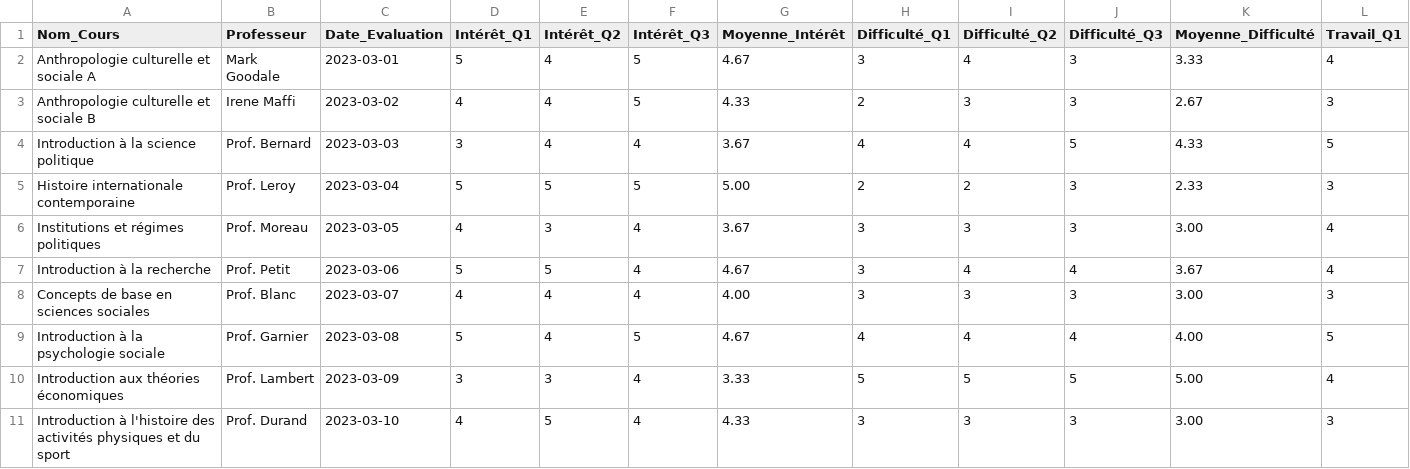
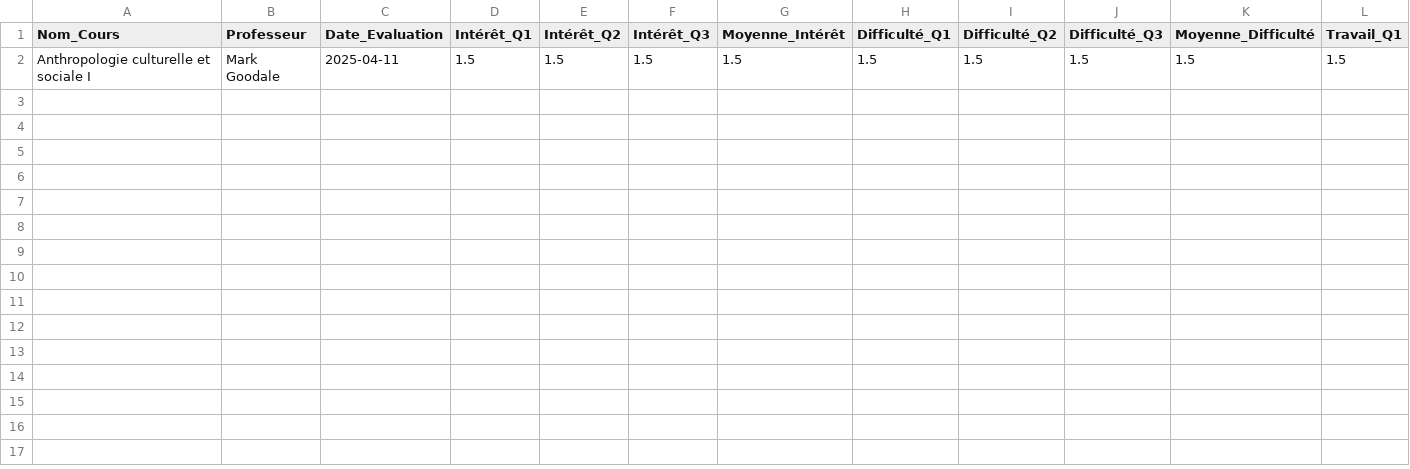
Before and after one commit to Itus19/UNILyse, a CSV file: database/evaluations.csv, drawn as a sheet; only a part is shown; removed rows and columns are numbered as before the commit, all else as after; rows hold the shown columns only; the diff names each change by its address in the sheet, - before the commit and + after, or states it on an @@ line.

```diff
--- a/database/evaluations.csv
+++ b/database/evaluations.csv
-row 2: Anthropologie culturelle et sociale A | Mark Goodale | 2023-03-01 | 5 | 4 | 5 | 4.67 | 3 | 4 | 3 | 3.33 | 4
-row 3: Anthropologie culturelle et sociale B | Irene Maffi | 2023-03-02 | 4 | 4 | 5 | 4.33 | 2 | 3 | 3 | 2.67 | 3
-row 4: Introduction à la science politique | Prof. Bernard | 2023-03-03 | 3 | 4 | 4 | 3.67 | 4 | 4 | 5 | 4.33 | 5
-row 5: Histoire internationale contemporaine | Prof. Leroy | 2023-03-04 | 5 | 5 | 5 | 5.00 | 2 | 2 | 3 | 2.33 | 3
-row 6: Institutions et régimes politiques | Prof. Moreau | 2023-03-05 | 4 | 3 | 4 | 3.67 | 3 | 3 | 3 | 3.00 | 4
-row 7: Introduction à la recherche | Prof. Petit | 2023-03-06 | 5 | 5 | 4 | 4.67 | 3 | 4 | 4 | 3.67 | 4
-row 8: Concepts de base en sciences sociales | Prof. Blanc | 2023-03-07 | 4 | 4 | 4 | 4.00 | 3 | 3 | 3 | 3.00 | 3
-row 9: Introduction à la psychologie sociale | Prof. Garnier | 2023-03-08 | 5 | 4 | 5 | 4.67 | 4 | 4 | 4 | 4.00 | 5
-row 10: Introduction aux théories économiques | Prof. Lambert | 2023-03-09 | 3 | 3 | 4 | 3.33 | 5 | 5 | 5 | 5.00 | 4
-row 11: Introduction à l'histoire des activités physiques et du sport | Prof. Durand | 2023-03-10 | 4 | 5 | 4 | 4.33 | 3 | 3 | 3 | 3.00 | 3
+row 2: Anthropologie culturelle et sociale I | Mark Goodale | 2025-04-11 | 1.5 | 1.5 | 1.5 | 1.5 | 1.5 | 1.5 | 1.5 | 1.5 | 1.5
```
Also changed, not shown: database/liste.csv, 4 other files.
